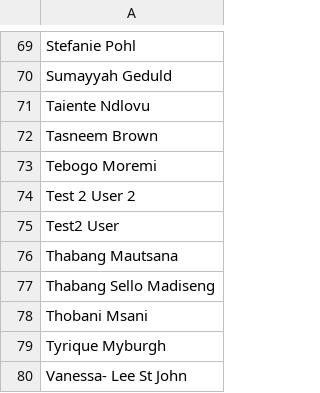
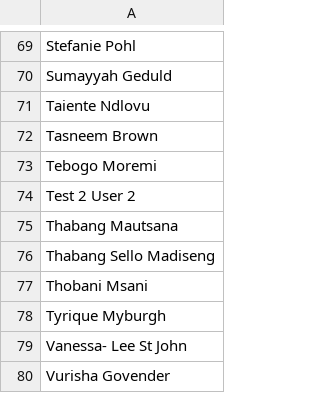
Before and after one commit to meridian-group-za/Meridian-Call-Cycle-Coverage, a CSV file: scripts/hierarchy_unmatched_reps.csv, drawn as a sheet; only a part is shown, gaps mark what is left out; the shorter side is filled out with more unchanged rows.

```diff
--- a/scripts/hierarchy_unmatched_reps.csv
+++ b/scripts/hierarchy_unmatched_reps.csv
@@ -74,3 +74,2 @@ Tebogo Moremi
 Test 2 User 2
-Test2 User
 Thabang Mautsana
```
